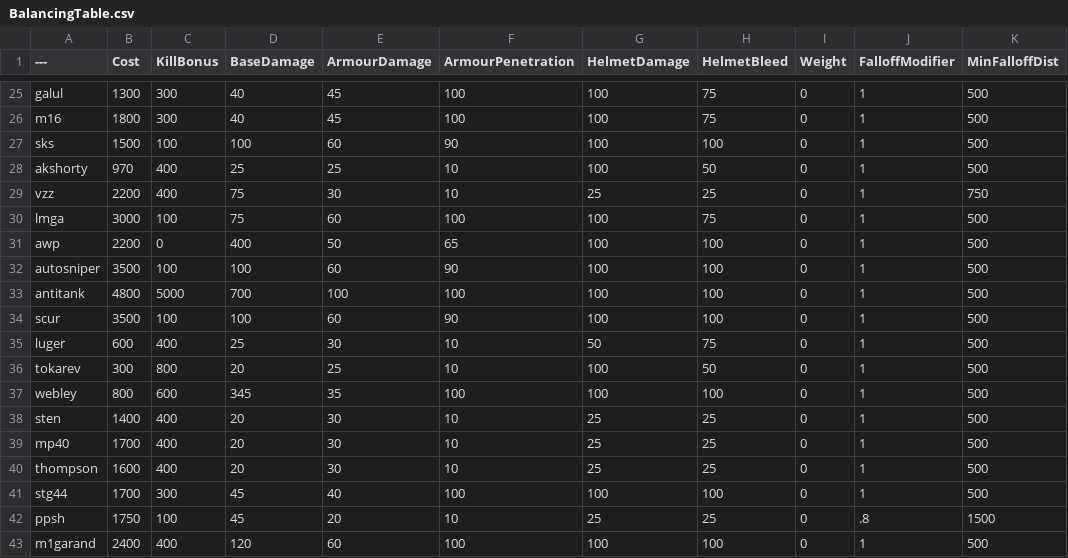
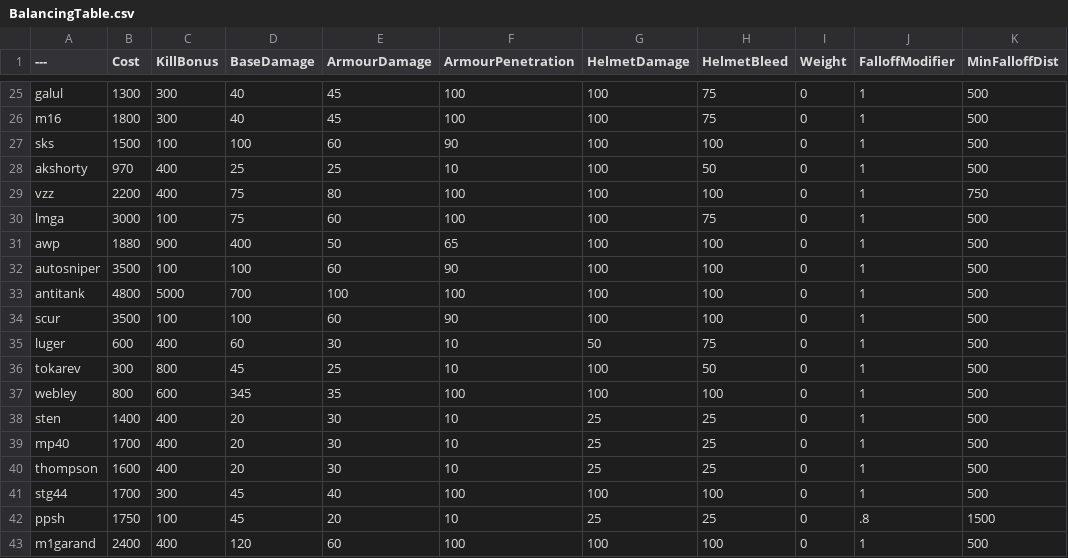
Before and after one commit to nabikababi/BalancingTable, a CSV file: BalancingTable.csv, drawn as a sheet; only a part is shown, gaps mark what is left out; the diff names each change by its address in the sheet, - before the commit and + after, or states it on an @@ line.

Commit message:
Update BalancingTable.csv

```diff
--- a/BalancingTable.csv
+++ b/BalancingTable.csv
-E29 (ArmourDamage): 30
+E29 (ArmourDamage): 80
-F29 (ArmourPenetration): 10
+F29 (ArmourPenetration): 100
-G29 (HelmetDamage): 25
+G29 (HelmetDamage): 100
-H29 (HelmetBleed): 25
+H29 (HelmetBleed): 100
-B31 (Cost): 2200
+B31 (Cost): 1880
-C31 (KillBonus): 0
+C31 (KillBonus): 900
-D35 (BaseDamage): 25
+D35 (BaseDamage): 60
-D36 (BaseDamage): 20
+D36 (BaseDamage): 45
```
